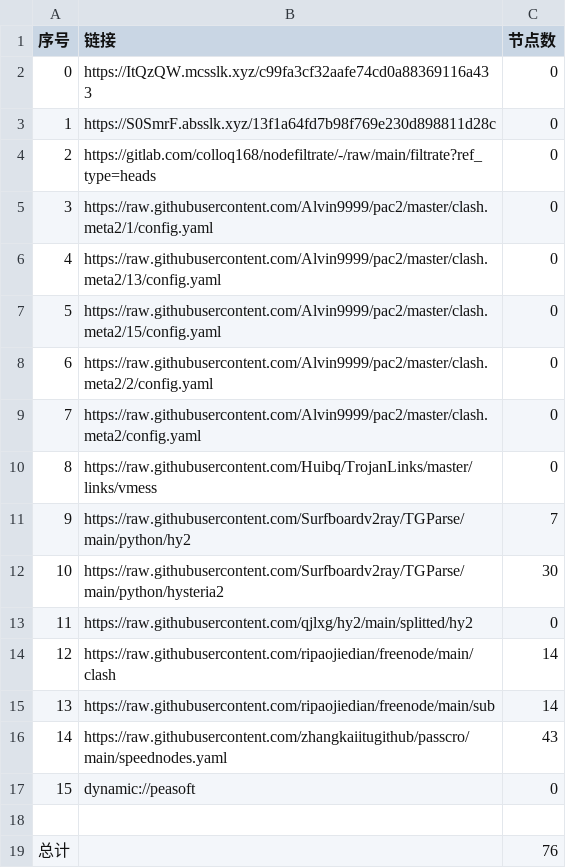
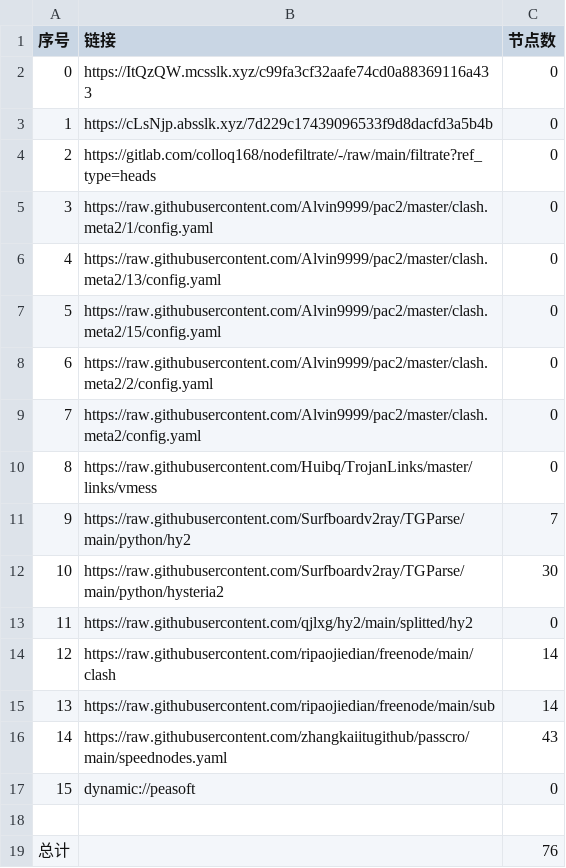
Before and after one commit to xiao99qiao/NoMoreWalls, a CSV file: list_result.csv, drawn as a sheet.

```diff
--- a/list_result.csv
+++ b/list_result.csv
@@ -2,3 +2,3 @@
 0,https://ItQzQW.mcsslk.xyz/c99fa3cf32aafe74cd0a88369116a433,0
-1,https://S0SmrF.absslk.xyz/13f1a64fd7b98f769e230d898811d28c,0
+1,https://cLsNjp.absslk.xyz/7d229c17439096533f9d8dacfd3a5b4b,0
 2,https://gitlab.com/colloq168/nodefiltrate/-/raw/main/filtrate?ref_type=heads,0
```
Also changed, not shown: 3 other files.
